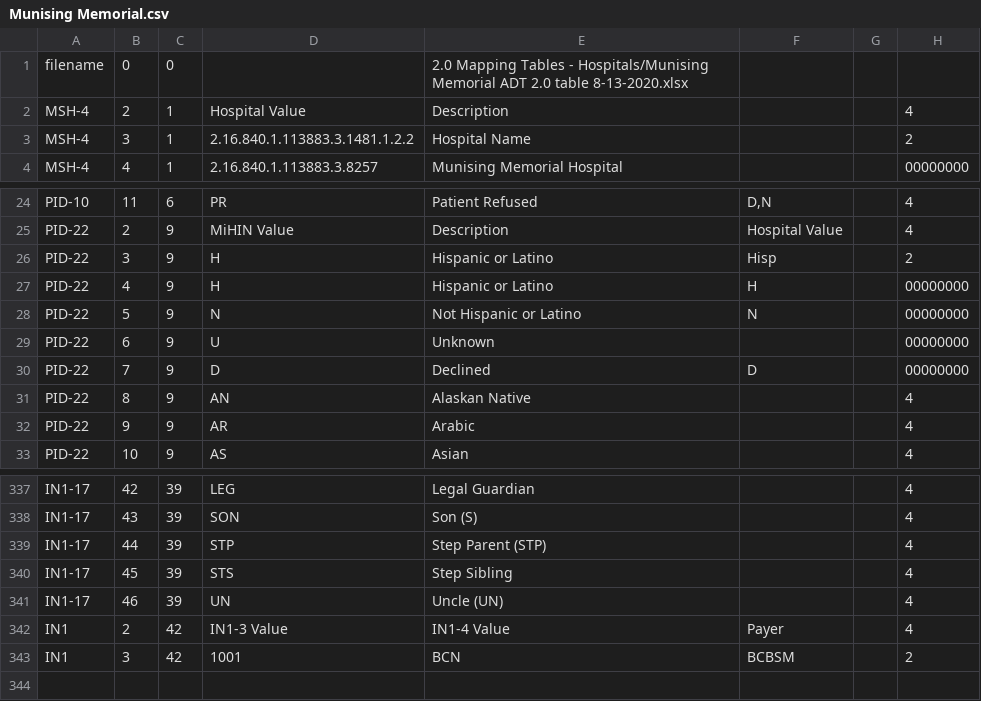
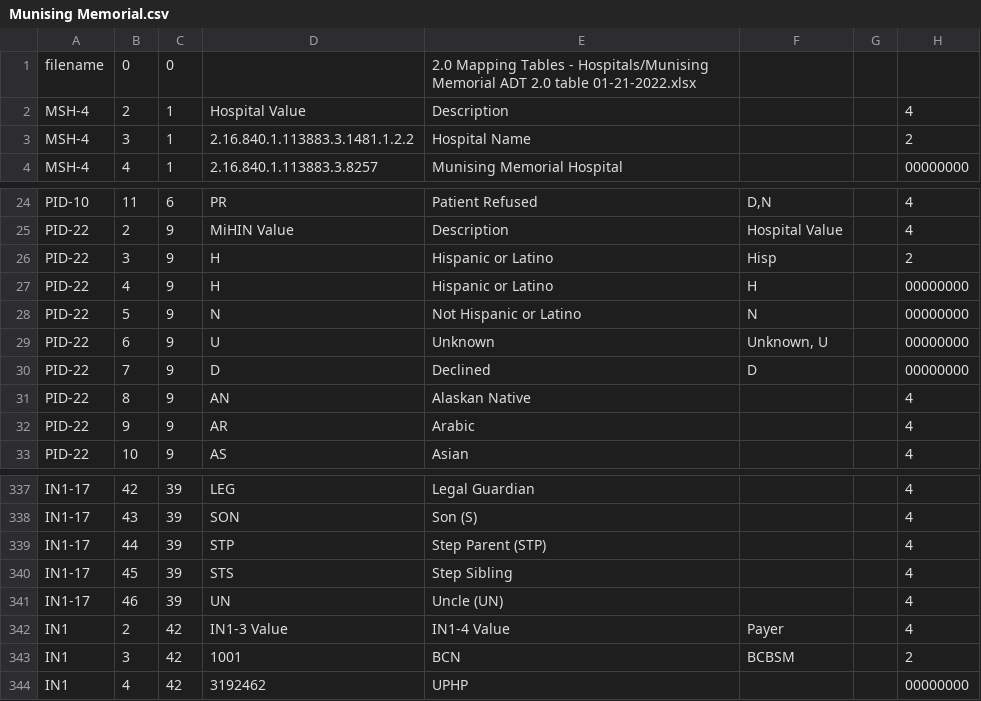
Before and after one commit to informationsoftworks/mihin, a CSV file: mapping_tables/src/Munising Memorial.csv, drawn as a sheet; only a part is shown, gaps mark what is left out.

```diff
--- a/mapping_tables/src/Munising Memorial.csv
+++ b/mapping_tables/src/Munising Memorial.csv
@@ -1,2 +1,2 @@
-filename	0	0		2.0 Mapping Tables - Hospitals/Munising Memorial ADT 2.0 table 8-13-2020.xlsx			
+filename	0	0		2.0 Mapping Tables - Hospitals/Munising Memorial ADT 2.0 table 01-21-2022.xlsx			
 MSH-4	2	1	Hospital Value	Description			4
@@ -28,3 +28,3 @@ PID-22	4	9	H	Hispanic or Latino	H		00000000
 PID-22	5	9	N	Not Hispanic or Latino	N		00000000
-PID-22	6	9	U	Unknown			00000000
+PID-22	6	9	U	Unknown	Unknown, U		00000000
 PID-22	7	9	D	Declined	D		00000000
@@ -343 +343,2 @@ IN1	2	42	IN1-3 Value	IN1-4 Value	Payer		4
 IN1	3	42	1001	BCN	BCBSM		2
+IN1	4	42	3192462	UPHP			00000000
```
Also changed, not shown: mapping_tables/src/Spectrum Health KRC.csv, mapping_tables/target/facility.csv, 5 other files.
